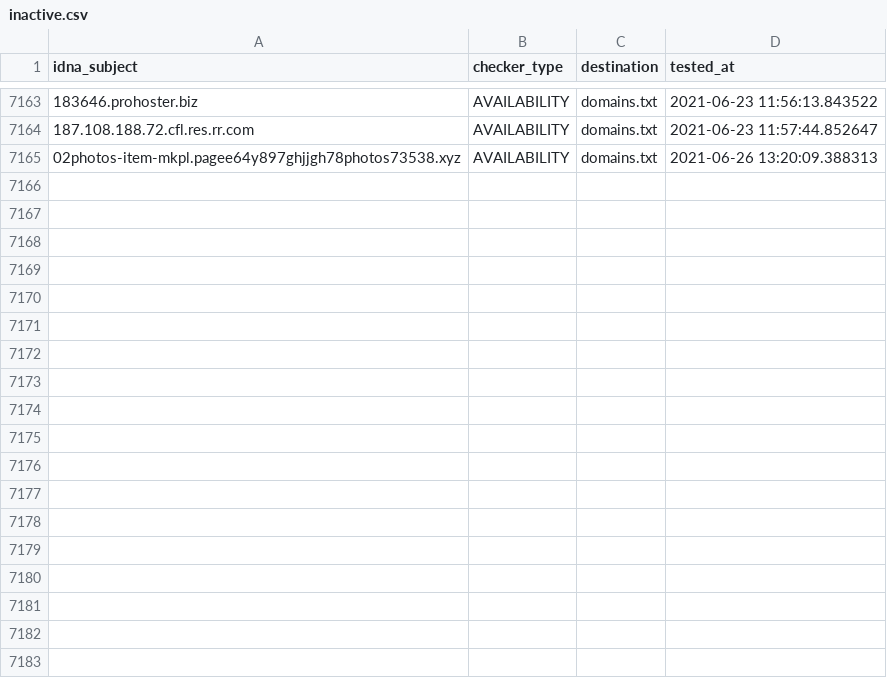
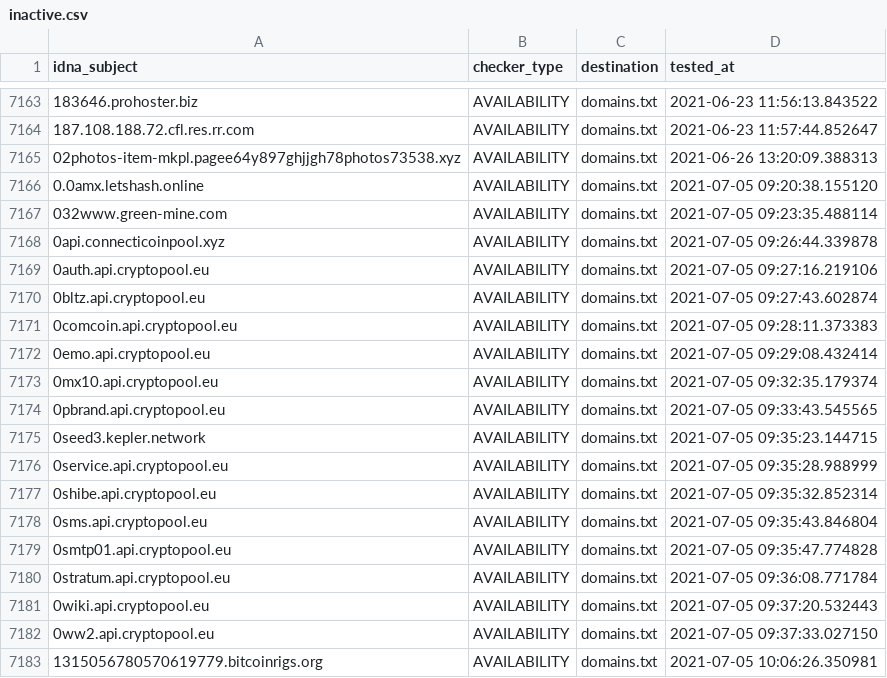
Before and after one commit to mypdns/dead-hosts, a CSV file: .pyfunceble/inactive.csv, drawn as a sheet; only a part is shown, gaps mark what is left out; the diff names each change by its address in the sheet, - before the commit and + after, or states it on an @@ line.

```diff
--- a/.pyfunceble/inactive.csv
+++ b/.pyfunceble/inactive.csv
+row 7166: 0.0amx.letshash.online | AVAILABILITY | domains.txt | 2021-07-05 09:20:38.155120
+row 7167: 032www.green-mine.com | AVAILABILITY | domains.txt | 2021-07-05 09:23:35.488114
+row 7168: 0api.connecticoinpool.xyz | AVAILABILITY | domains.txt | 2021-07-05 09:26:44.339878
+row 7169: 0auth.api.cryptopool.eu | AVAILABILITY | domains.txt | 2021-07-05 09:27:16.219106
+row 7170: 0bltz.api.cryptopool.eu | AVAILABILITY | domains.txt | 2021-07-05 09:27:43.602874
+row 7171: 0comcoin.api.cryptopool.eu | AVAILABILITY | domains.txt | 2021-07-05 09:28:11.373383
+row 7172: 0emo.api.cryptopool.eu | AVAILABILITY | domains.txt | 2021-07-05 09:29:08.432414
+row 7173: 0mx10.api.cryptopool.eu | AVAILABILITY | domains.txt | 2021-07-05 09:32:35.179374
+row 7174: 0pbrand.api.cryptopool.eu | AVAILABILITY | domains.txt | 2021-07-05 09:33:43.545565
+row 7175: 0seed3.kepler.network | AVAILABILITY | domains.txt | 2021-07-05 09:35:23.144715
+row 7176: 0service.api.cryptopool.eu | AVAILABILITY | domains.txt | 2021-07-05 09:35:28.988999
+row 7177: 0shibe.api.cryptopool.eu | AVAILABILITY | domains.txt | 2021-07-05 09:35:32.852314
+row 7178: 0sms.api.cryptopool.eu | AVAILABILITY | domains.txt | 2021-07-05 09:35:43.846804
+row 7179: 0smtp01.api.cryptopool.eu | AVAILABILITY | domains.txt | 2021-07-05 09:35:47.774828
+row 7180: 0stratum.api.cryptopool.eu | AVAILABILITY | domains.txt | 2021-07-05 09:36:08.771784
+row 7181: 0wiki.api.cryptopool.eu | AVAILABILITY | domains.txt | 2021-07-05 09:37:20.532443
+row 7182: 0ww2.api.cryptopool.eu | AVAILABILITY | domains.txt | 2021-07-05 09:37:33.027150
+row 7183: 1315056780570619779.bitcoinrigs.org | AVAILABILITY | domains.txt | 2021-07-05 10:06:26.350981
```
Also changed, not shown: .pyfunceble/whois.csv, 11 other files.
